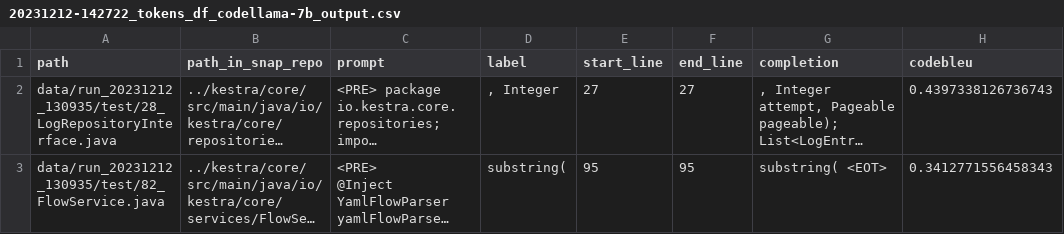
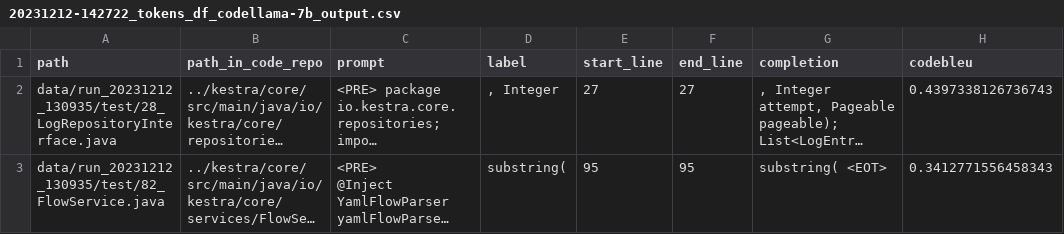
Before and after one commit to adam-weinberger/enterprise-code-generation, a CSV file: data/run_20231212_130935/evaluated_responses/20231212-142722_tokens_df_codellama-7b_output.csv, drawn as a sheet; only a part is shown; long unchanged cells end in …; the diff names each change by its address in the sheet, - before the commit and + after, or states it on an @@ line.

Commit message:
Got rid of references to snap

```diff
--- a/data/run_20231212_130935/evaluated_responses/20231212-142722_tokens_df_codellama-7b_output.csv
+++ b/data/run_20231212_130935/evaluated_responses/20231212-142722_tokens_df_codellama-7b_output.csv
-B1: path_in_snap_repo
+B1: path_in_code_repo
```
Also changed, not shown: data/run_20231212_130935/evaluated_responses/20231212-142816_lines_df_codellama-7b_output.csv, data/run_20231212_130935/evaluated_responses/20231212-143044_methods_df_codellama-7b_output.csv, 9 other files.
